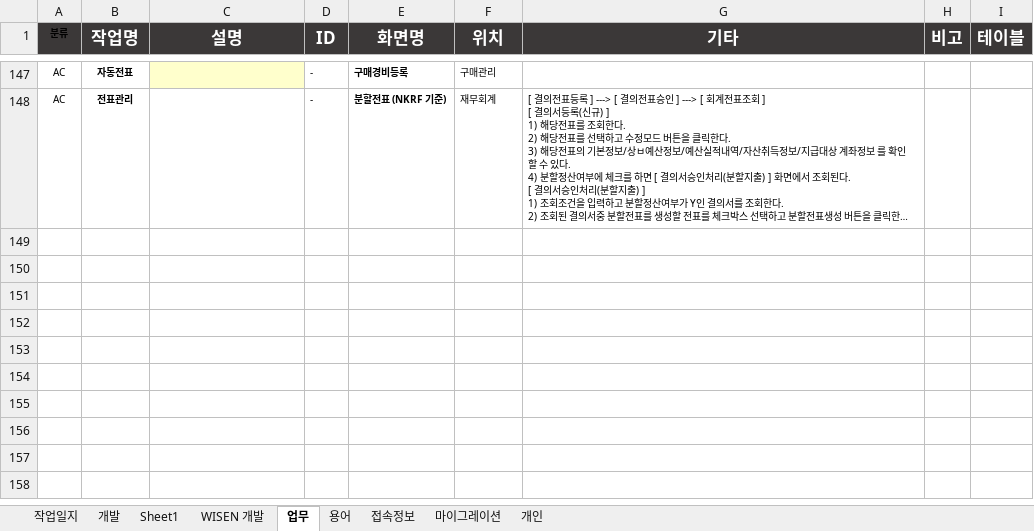
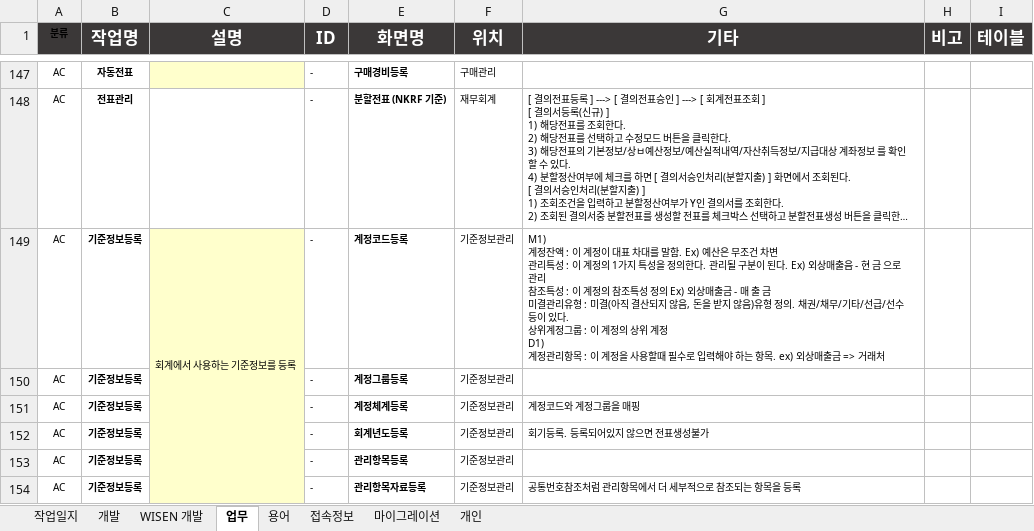
Before and after one commit to rbflrbfl00/myWorkBook, an Excel workbook: WorkBook.xlsx, sheet 업무, drawn as a sheet; only a part is shown, gaps mark what is left out; long unchanged cells end in …; values as stored, in another font and other column widths than the file's, no borders; charts and pictures not drawn; ↵ is a line break in a cell; the diff covers the shown part only; the diff names each change by its address in the sheet, - before the commit and + after, or states it on an @@ line.

```diff
--- a/WorkBook.xlsx (sheet 업무)
+++ b/WorkBook.xlsx (sheet 업무)
-sheet tab: Sheet1
+row 149: AC | 기준정보등록 | 회계에서 사용하는 기준정보를 등록 | - | 계정코드등록 | 기준정보관리 | M1) ↵ 계정잔액 : 이 계정이 대표 차대를 말함. Ex) 예산은 무조건 차변 ↵ 관리특성 : 이 계정의 1가지 특성을 정의한다. 관리될 구분이 된다. Ex) 외상매출음 - 현 금 으로 관리 ↵ 참조특성 : 이 계정의 참조특성 정의 Ex) 외상매출금 - 매 출 금 ↵ 미결관리유형 : 미결(아직 결산되지 않음, 돈을 받지 않음)유형 정의. 채권/채무/기타/선급/선수 등이 있다. ↵ 상위계정그룹 : 이 계정의 상위 계정 ↵ D1) ↵ 계정관리항목 : 이 계정을 사용할때 필수로 입력해야 하는 항목. ex) 외상매출금 => 거래처
+row 150: AC | 기준정보등록 |  | - | 계정그룹등록 | 기준정보관리
+row 151: AC | 기준정보등록 |  | - | 계정체계등록 | 기준정보관리 | 계정코드와 계정그룹을 매핑
+row 152: AC | 기준정보등록 |  | - | 회계년도등록 | 기준정보관리 | 회기등록. 등록되어있지 않으면 전표생성불가
+row 153: AC | 기준정보등록 |  | - | 관리항목등록 | 기준정보관리
+row 154: AC | 기준정보등록 |  | - | 관리항목자료등록 | 기준정보관리 | 공통번호참조처럼 관리항목에서 더 세부적으로 참조되는 항목을 등록
```
Also changed, not shown: 5 added rows, 3 edited cells and cell formats elsewhere in this sheet, sheet 개발, sheet 용어, hidden cells, charts or pictures, 4 other files.
